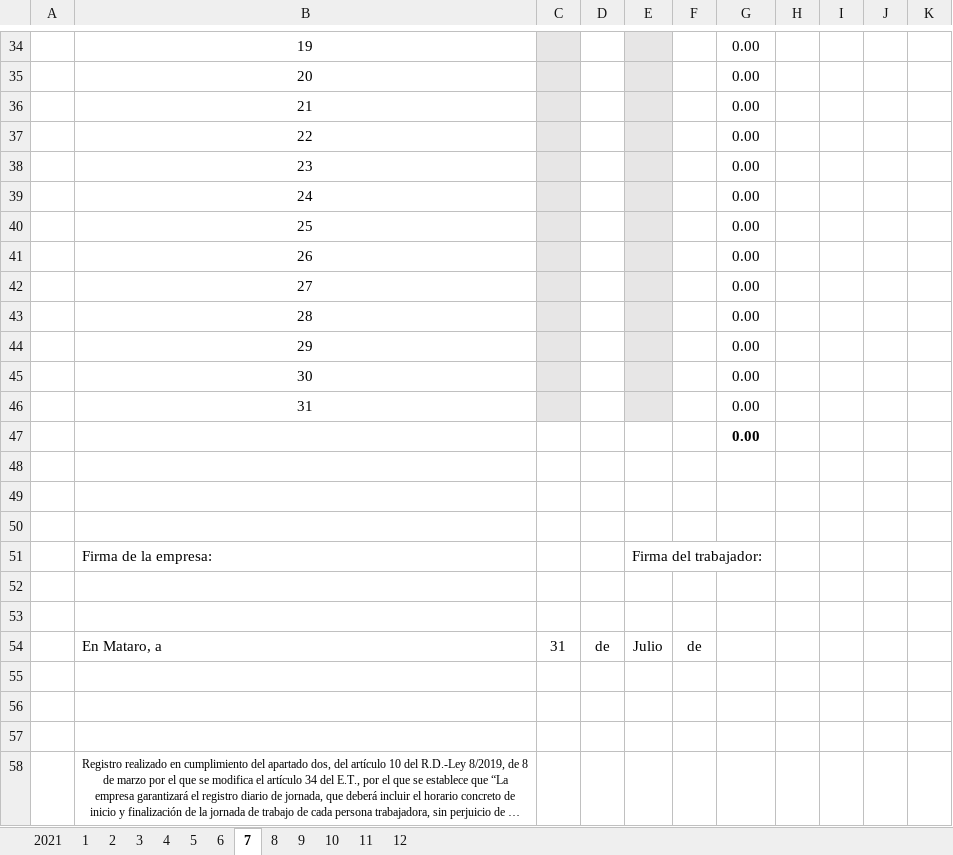
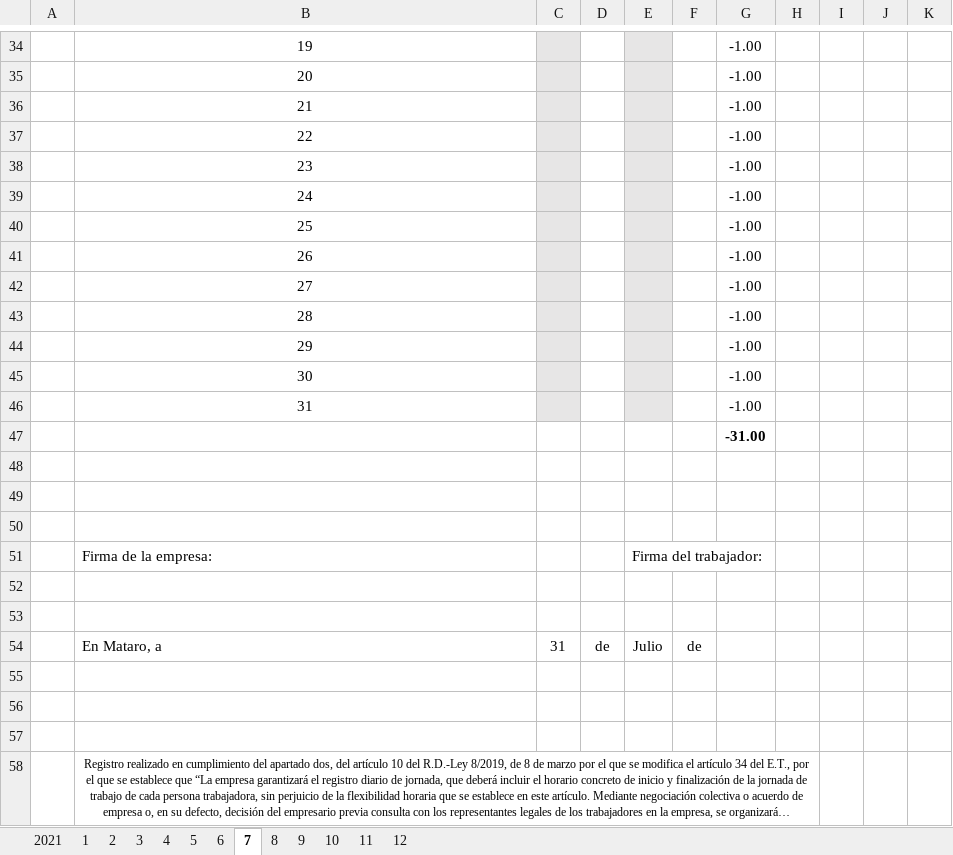
Before and after one commit to Daevid-NoFace/Control-Horarios, an Excel workbook: Calendar.xlsx, sheet 7, drawn as a sheet; only a part is shown, gaps mark what is left out; long unchanged cells end in …; values as stored, in another font and other column widths than the file's, no borders; the diff covers the shown part only; the diff names each change by its address in the sheet, - before the commit and + after, or states it on an @@ line.

```diff
--- a/Calendar.xlsx (sheet 7)
+++ b/Calendar.xlsx (sheet 7)
-G34:G46: 0.00
+G34:G46: -1.00
-G47: 0.00
+G47: -31.00
+B58:H58 merged
```
Also changed, not shown: 18 edited cells and merged cells elsewhere in this sheet, sheet 3, sheet 8, sheet 10, sheet 12, sheet 1, sheet 5, 6 more sheets, 3 other files.
